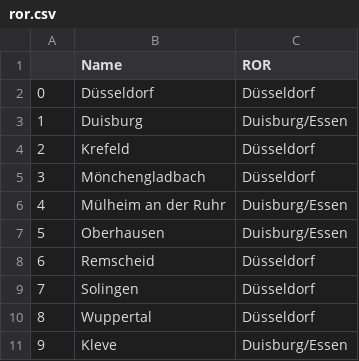
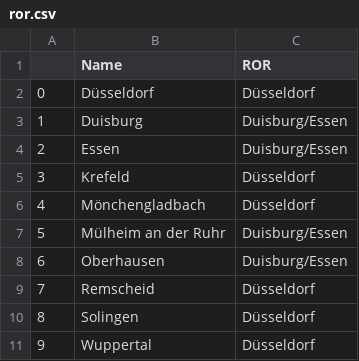
Before and after one commit to Inab1993/Regressionsmodelle_fuer_EGH-Leistungen, a CSV file: data/processed/ror.csv, drawn as a sheet; only a part is shown; the shorter side is filled out with more unchanged rows; addresses are those after the commit; the diff names each change by its address in the sheet, - before the commit and + after, or states it on an @@ line.

```diff
--- a/data/processed/ror.csv
+++ b/data/processed/ror.csv
+row 4: 2 | Essen | Duisburg/Essen
@@ column A renumbered from row 5 down @@
```
Also changed, not shown: data/processed/bevoelkerung_2024.csv, data/processed/bildungsabschluss_2024.csv, 23 other files.
